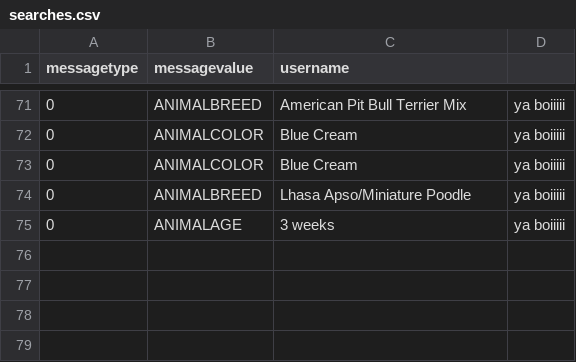
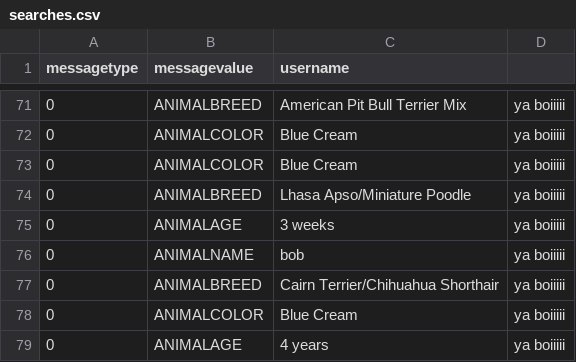
Before and after one commit to BrandseRobbe/advancedProject, a CSV file: Server/searches.csv, drawn as a sheet; only a part is shown, gaps mark what is left out; the diff names each change by its address in the sheet, - before the commit and + after, or states it on an @@ line.

```diff
--- a/Server/searches.csv
+++ b/Server/searches.csv
+row 76: 0 | ANIMALNAME | bob | ya boiiiii
+row 77: 0 | ANIMALBREED | Cairn Terrier/Chihuahua Shorthair | ya boiiiii
+row 78: 0 | ANIMALCOLOR | Blue Cream | ya boiiiii
+row 79: 0 | ANIMALAGE | 4 years | ya boiiiii
```
Also changed, not shown: 2 other files.
